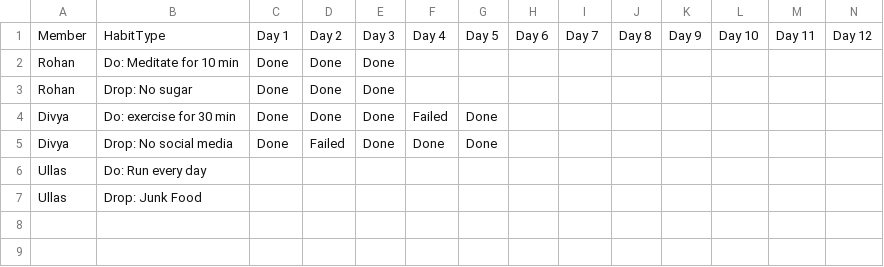
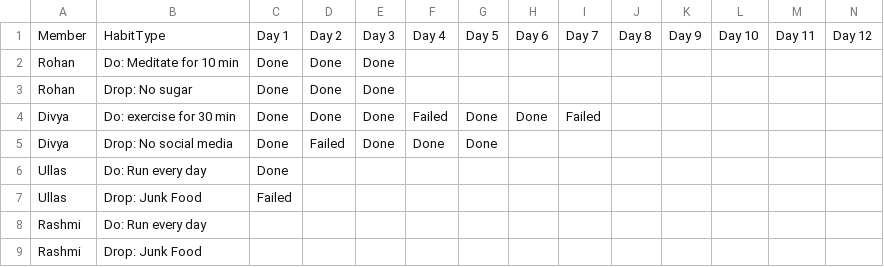
Before and after one commit to rohancnaidu/75day-waffle-tracker, a CSV file: data.csv, drawn as a sheet; only a part is shown; rows hold the shown columns only; the diff names each change by its address in the sheet, - before the commit and + after, or states it on an @@ line.

```diff
--- a/data.csv
+++ b/data.csv
-H4: (empty)
+H4: Done
-I4: (empty)
+I4: Failed
-C6: (empty)
+C6: Done
-C7: (empty)
+C7: Failed
+row 8: Rashmi | Do: Run every day
+row 9: Rashmi | Drop: Junk Food
```
Also changed, not shown: 1 other file.
